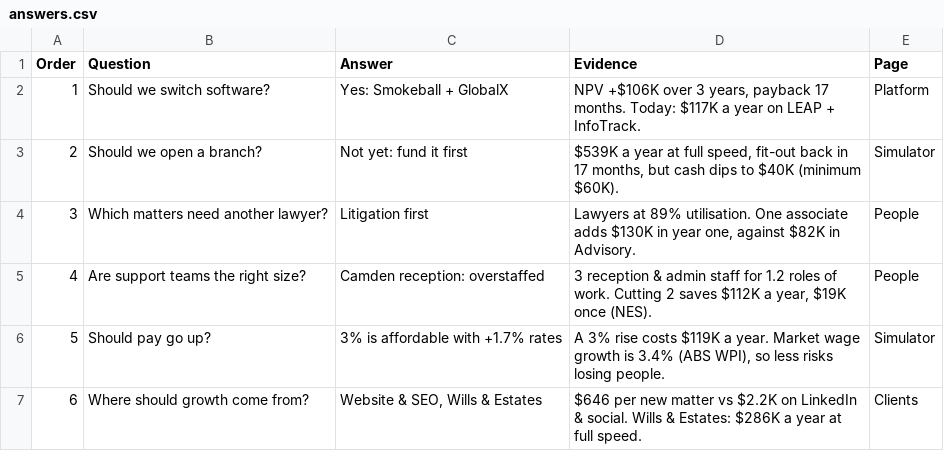
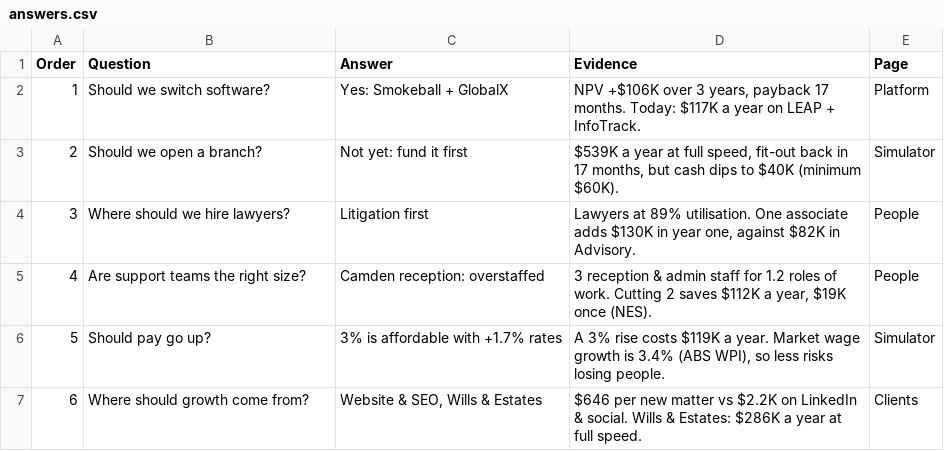
Before and after one commit to brianphu2310/Law_Firm_Operations_Intelliigence, a CSV file: data/powerbi/answers.csv, drawn as a sheet.

```diff
--- a/data/powerbi/answers.csv
+++ b/data/powerbi/answers.csv
@@ -3,3 +3,3 @@ Order,Question,Answer,Evidence,Page
 2,Should we open a branch?,Not yet: fund it first,"$539K a year at full speed, fit-out back in 17 months, but cash dips to $40K (minimum $60K).",Simulator
-3,Which matters need another lawyer?,Litigation first,"Lawyers at 89% utilisation. One associate adds $130K in year one, against $82K in Advisory.",People
+3,Where should we hire lawyers?,Litigation first,"Lawyers at 89% utilisation. One associate adds $130K in year one, against $82K in Advisory.",People
 4,Are support teams the right size?,Camden reception: overstaffed,"3 reception & admin staff for 1.2 roles of work. Cutting 2 saves $112K a year, $19K once (NES).",People
```
Also changed, not shown: 36 other files.
